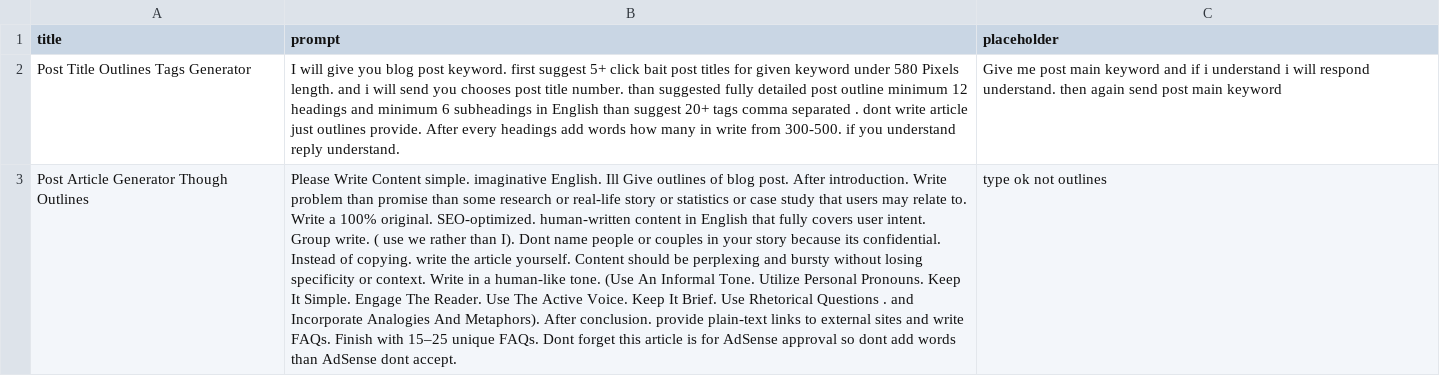
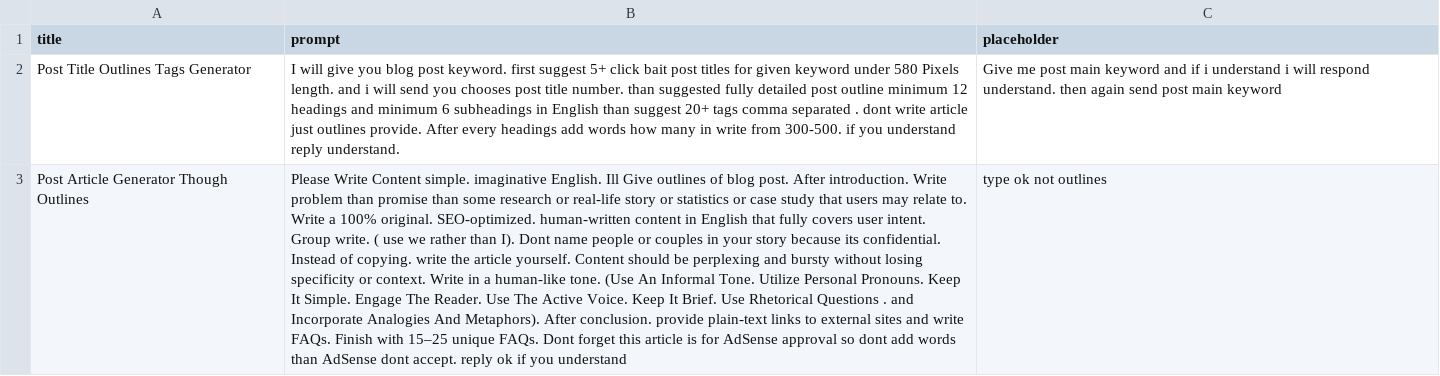
Before and after one commit to techywebtech/chatgptprompts, a CSV file: prompts.csv, drawn as a sheet; the diff names each change by its address in the sheet, - before the commit and + after, or states it on an @@ line.

Commit message:
Update prompts.csv

```diff
--- a/prompts.csv
+++ b/prompts.csv
-B3 (prompt): …dont accept.
+B3 (prompt): …dont accept. reply ok if you understand
```
